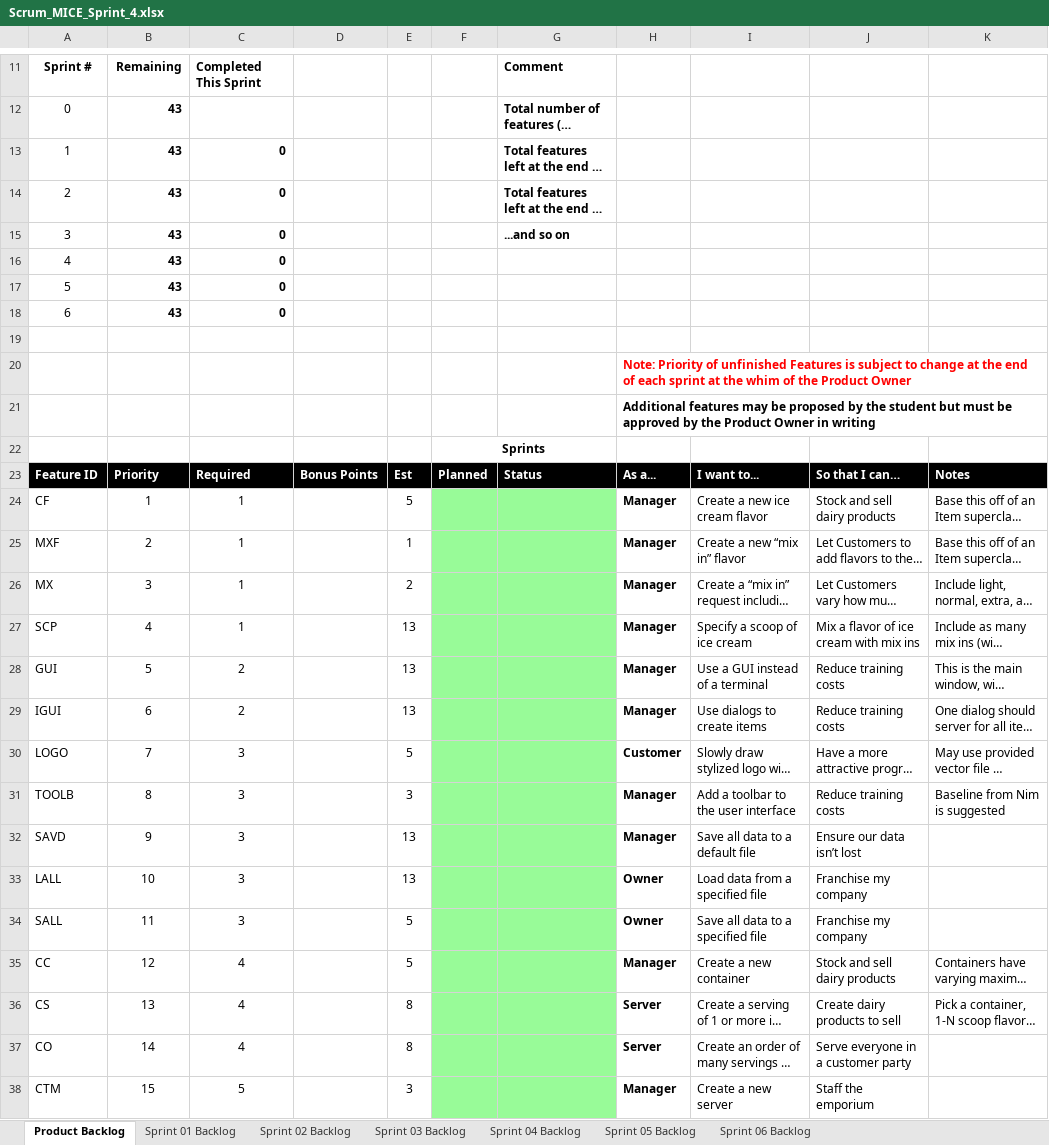
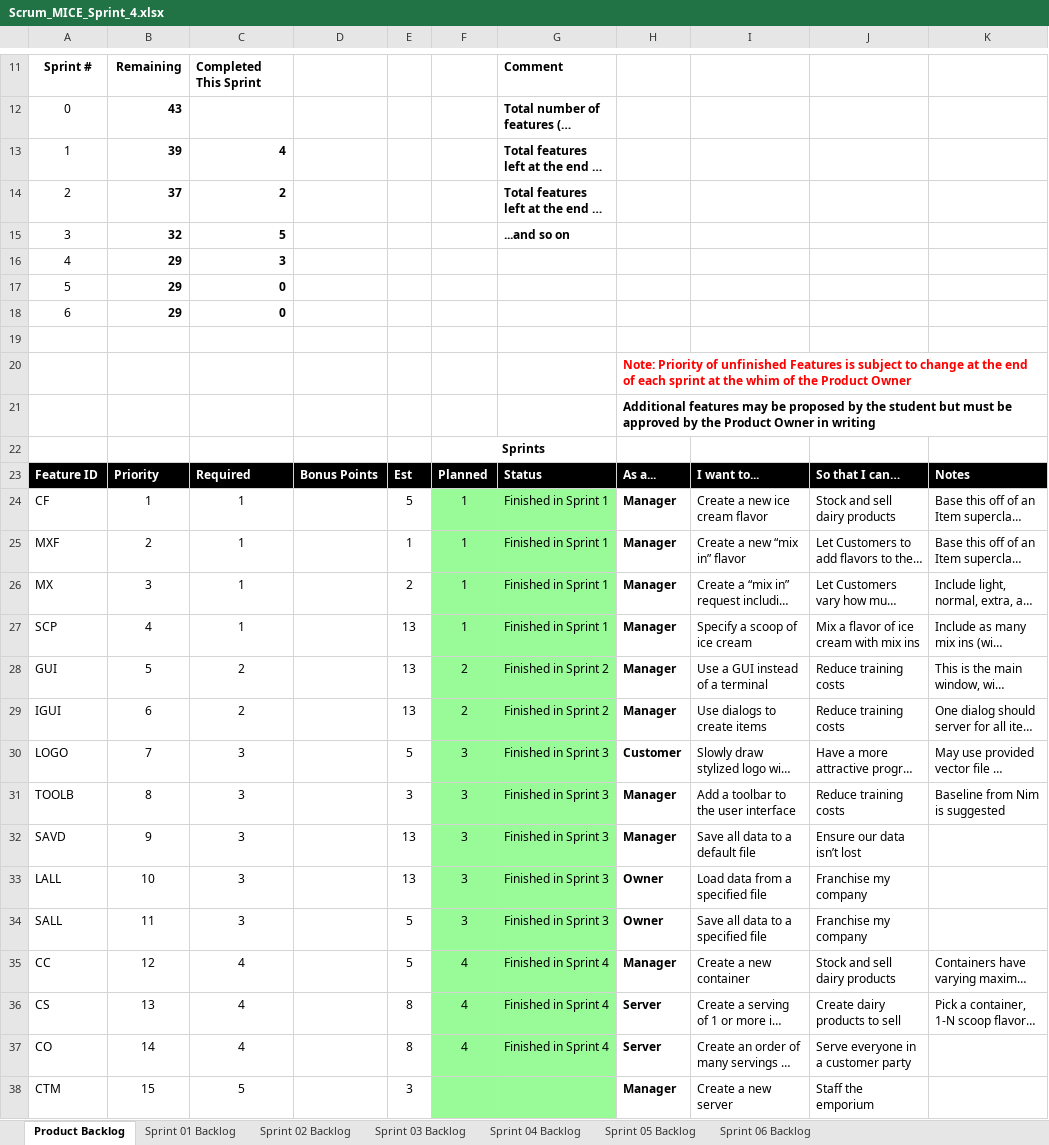
Before and after one commit to haydencj/cse1325, an Excel workbook: P10/Scrum_MICE_Sprint_4.xlsx, sheet Product Backlog, drawn as a sheet; only a part is shown, gaps mark what is left out; long unchanged cells end in …; values as stored, in another font and other column widths than the file's, no borders; charts and pictures not drawn; the diff covers the shown part only; the diff names each change by its address in the sheet, - before the commit and + after, or states it on an @@ line.

```diff
--- a/P10/Scrum_MICE_Sprint_4.xlsx (sheet Product Backlog)
+++ b/P10/Scrum_MICE_Sprint_4.xlsx (sheet Product Backlog)
-B13: 43
+B13: 39
-C13: 0
+C13: 4
-B14: 43
+B14: 37
-C14: 0
+C14: 2
-B15: 43
+B15: 32
-C15: 0
+C15: 5
-B16:B18: 43
+B16:B18: 29
-C16: 0
+C16: 3
-F24:F27: (empty)
+F24:F27: 1
-G24:G27: (empty)
+G24:G27: Finished in Sprint 1
-F28:F29: (empty)
+F28:F29: 2
-G28:G29: (empty)
+G28:G29: Finished in Sprint 2
-F30:F34: (empty)
+F30:F34: 3
-G30:G34: (empty)
+G30:G34: Finished in Sprint 3
-F35:F37: (empty)
+F35:F37: 4
-G35:G37: (empty)
+G35:G37: Finished in Sprint 4
```
Also changed, not shown: 4 edited cells elsewhere in this sheet, sheet Sprint 04 Backlog, charts or pictures, 4 other files.
